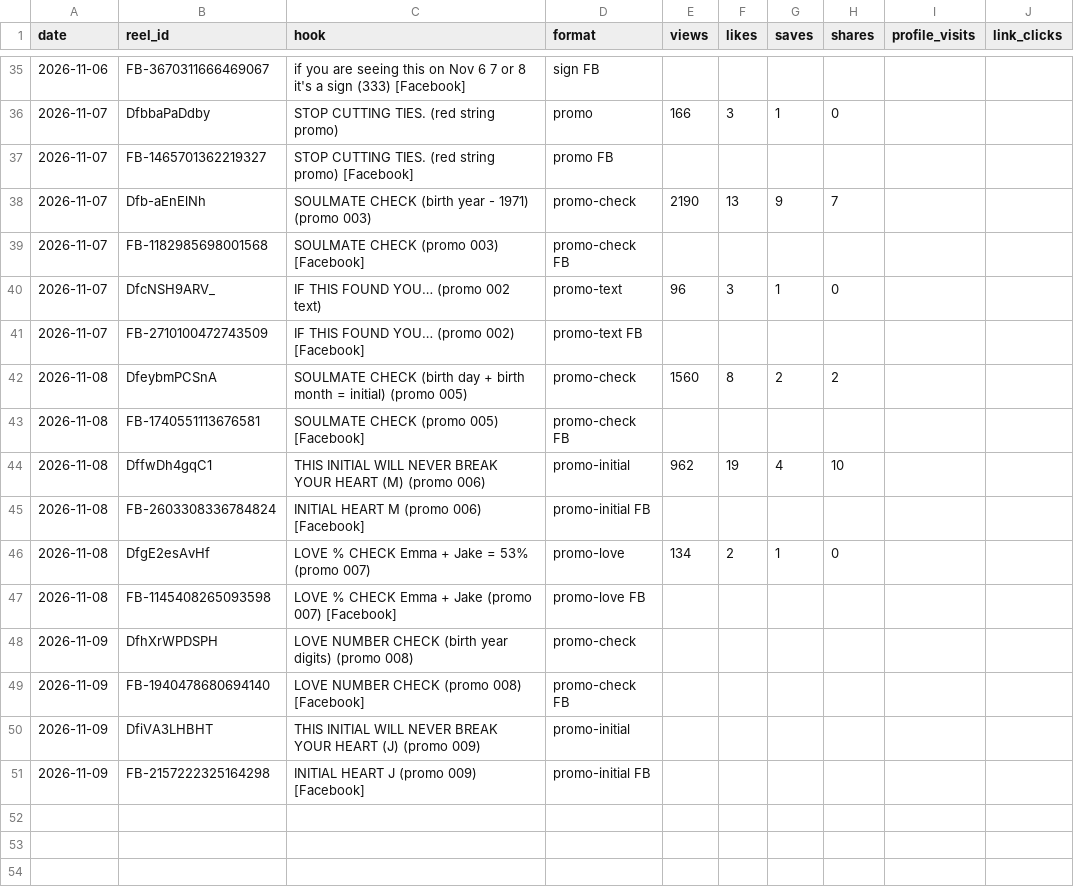
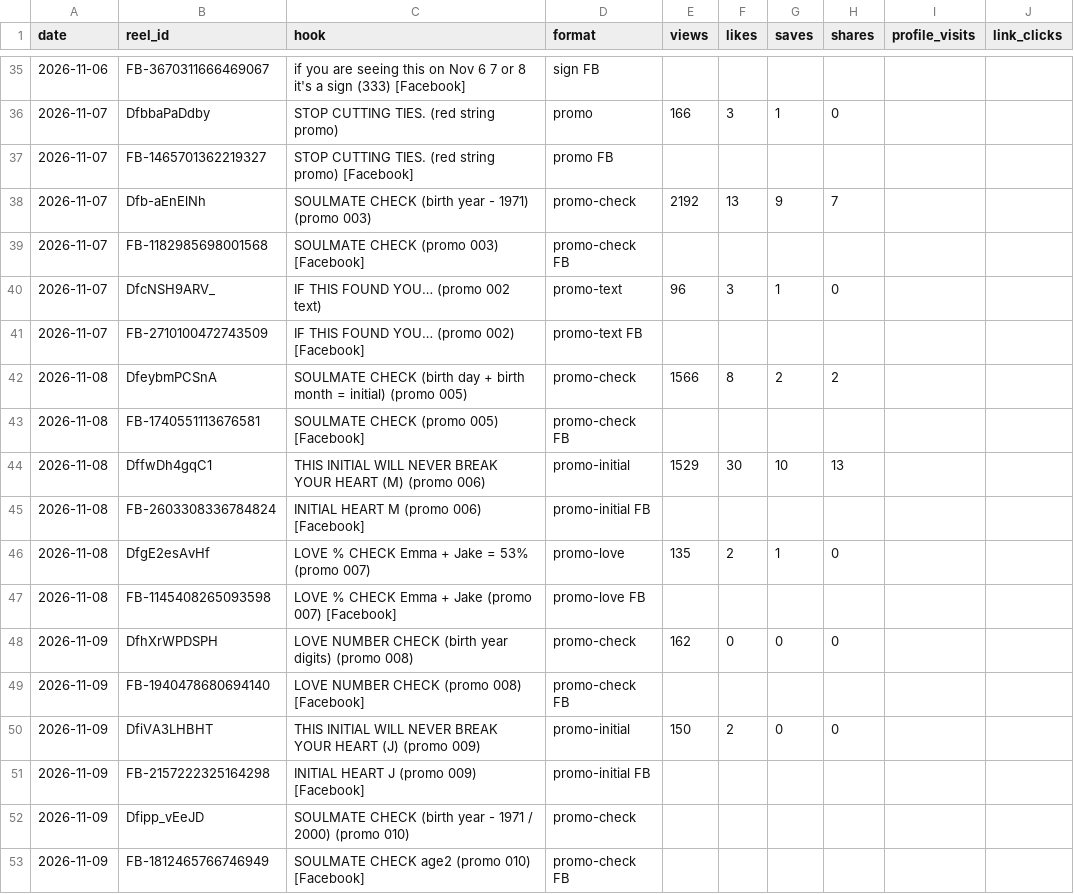
Before and after one commit to newnagiajnala-dotcom/soulmatesigns-system, a CSV file: data/performance.csv, drawn as a sheet; only a part is shown, gaps mark what is left out.

```diff
--- a/data/performance.csv
+++ b/data/performance.csv
@@ -37,3 +37,3 @@ date,reel_id,hook,format,views,likes,saves,shares,profile_visits,link_clicks
 2026-11-07,FB-1465701362219327,STOP CUTTING TIES. (red string promo) [Facebook],promo FB,,,,,,
-2026-11-07,Dfb-aEnElNh,SOULMATE CHECK (birth year - 1971) (promo 003),promo-check,2190,13,9,7,,
+2026-11-07,Dfb-aEnElNh,SOULMATE CHECK (birth year - 1971) (promo 003),promo-check,2192,13,9,7,,
 2026-11-07,FB-1182985698001568,SOULMATE CHECK (promo 003) [Facebook],promo-check FB,,,,,,
@@ -41,11 +41,13 @@ date,reel_id,hook,format,views,likes,saves,shares,profile_visits,link_clicks
 2026-11-07,FB-2710100472743509,IF THIS FOUND YOU… (promo 002) [Facebook],promo-text FB,,,,,,
-2026-11-08,DfeybmPCSnA,SOULMATE CHECK (birth day + birth month = initial) (promo 005),promo-check,1560,8,2,2,,
+2026-11-08,DfeybmPCSnA,SOULMATE CHECK (birth day + birth month = initial) (promo 005),promo-check,1566,8,2,2,,
 2026-11-08,FB-1740551113676581,SOULMATE CHECK (promo 005) [Facebook],promo-check FB,,,,,,
-2026-11-08,DffwDh4gqC1,THIS INITIAL WILL NEVER BREAK YOUR HEART (M) (promo 006),promo-initial,962,19,4,10,,
+2026-11-08,DffwDh4gqC1,THIS INITIAL WILL NEVER BREAK YOUR HEART (M) (promo 006),promo-initial,1529,30,10,13,,
 2026-11-08,FB-2603308336784824,INITIAL HEART M (promo 006) [Facebook],promo-initial FB,,,,,,
-2026-11-08,DfgE2esAvHf,LOVE % CHECK Emma + Jake = 53% (promo 007),promo-love,134,2,1,0,,
+2026-11-08,DfgE2esAvHf,LOVE % CHECK Emma + Jake = 53% (promo 007),promo-love,135,2,1,0,,
 2026-11-08,FB-1145408265093598,LOVE % CHECK Emma + Jake (promo 007) [Facebook],promo-love FB,,,,,,
-2026-11-09,DfhXrWPDSPH,LOVE NUMBER CHECK (birth year digits) (promo 008),promo-check,,,,,,
+2026-11-09,DfhXrWPDSPH,LOVE NUMBER CHECK (birth year digits) (promo 008),promo-check,162,0,0,0,,
 2026-11-09,FB-1940478680694140,LOVE NUMBER CHECK (promo 008) [Facebook],promo-check FB,,,,,,
-2026-11-09,DfiVA3LHBHT,THIS INITIAL WILL NEVER BREAK YOUR HEART (J) (promo 009),promo-initial,,,,,,
+2026-11-09,DfiVA3LHBHT,THIS INITIAL WILL NEVER BREAK YOUR HEART (J) (promo 009),promo-initial,150,2,0,0,,
 2026-11-09,FB-2157222325164298,INITIAL HEART J (promo 009) [Facebook],promo-initial FB,,,,,,
+2026-11-09,Dfipp_vEeJD,SOULMATE CHECK (birth year - 1971 / 2000) (promo 010),promo-check,,,,,,
+2026-11-09,FB-1812465766746949,SOULMATE CHECK age2 (promo 010) [Facebook],promo-check FB,,,,,,
```
Also changed, not shown: data/followers.csv, 3 other files.
